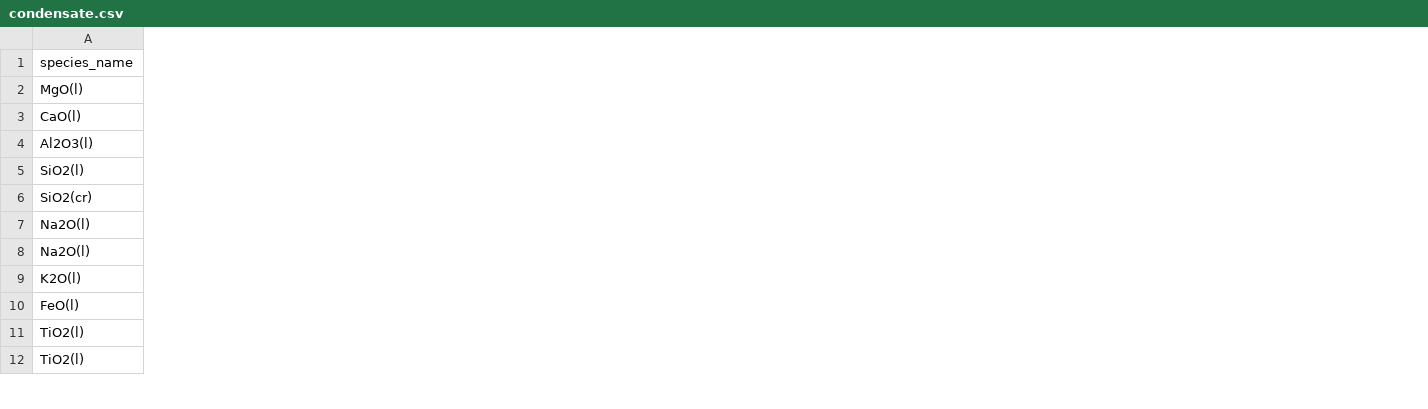
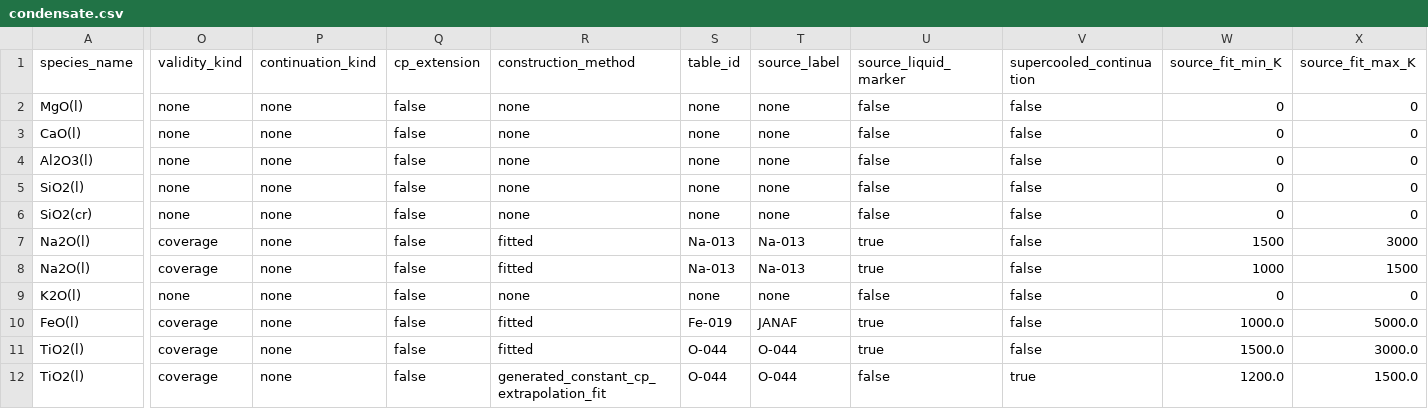
Before and after one commit to simonrowland/openimcc, a CSV file: src/openimcc/data/packs/sf04-published/condensate.csv, drawn as a sheet; only a part is shown, gaps mark what is left out; the diff covers the shown part only; the diff names each change by its address in the sheet, - before the commit and + after, or states it on an @@ line.

Commit message:
refactor: put gas validity facts on runtime rows

```diff
--- a/src/openimcc/data/packs/sf04-published/condensate.csv
+++ b/src/openimcc/data/packs/sf04-published/condensate.csv
+column O (validity_kind), rows 2-12: none | none | none | none | none | coverage | coverage | none | coverage | coverage | coverage
+column P (continuation_kind), rows 2-12: all none
+column Q (cp_extension), rows 2-12: all false
+column R (construction_method), rows 2-12: none | none | none | none | none | fitted | fitted | none | fitted | fitted | generated_constant_cp_extrapolation_fit
+column S (table_id), rows 2-12: none | none | none | none | none | Na-013 | Na-013 | none | Fe-019 | O-044 | O-044
+column T (source_label), rows 2-12: none | none | none | none | none | Na-013 | Na-013 | none | JANAF | O-044 | O-044
+column U (source_liquid_marker), rows 2-12: false | false | false | false | false | true | true | false | true | true | false
+column V (supercooled_continuation), rows 2-12: false | false | false | false | false | false | false | false | false | false | true
+column W (source_fit_min_K), rows 2-12: 0 | 0 | 0 | 0 | 0 | 1500 | 1000 | 0 | 1000.0 | 1500.0 | 1200.0
+column X (source_fit_max_K), rows 2-12: 0 | 0 | 0 | 0 | 0 | 3000 | 1500 | 0 | 5000.0 | 3000.0 | 1500.0
```
Also changed, not shown: 6 added columns elsewhere in this file, 14 other files.
